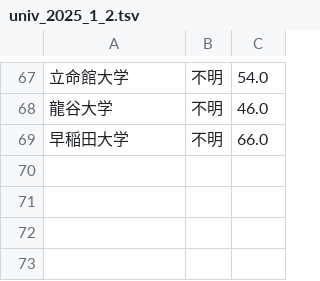
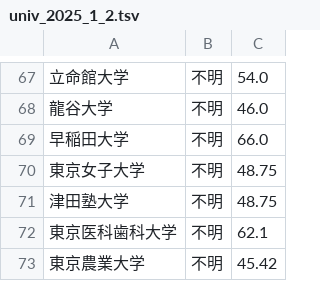
Before and after one commit to yuichi-akagi/hensa, a TSV file: univs/univ_2025_1_2.tsv, drawn as a sheet; only a part is shown, gaps mark what is left out.

```diff
--- a/univs/univ_2025_1_2.tsv
+++ b/univs/univ_2025_1_2.tsv
@@ -69 +69,5 @@
 早稲田大学	不明	66.0
+東京女子大学	不明	48.75
+津田塾大学	不明	48.75
+東京医科歯科大学	不明	62.1
+東京農業大学	不明	45.42
```
Also changed, not shown: univs/univ_2025_1.tsv, univs/univ_2025_2.tsv, 15 other files.
